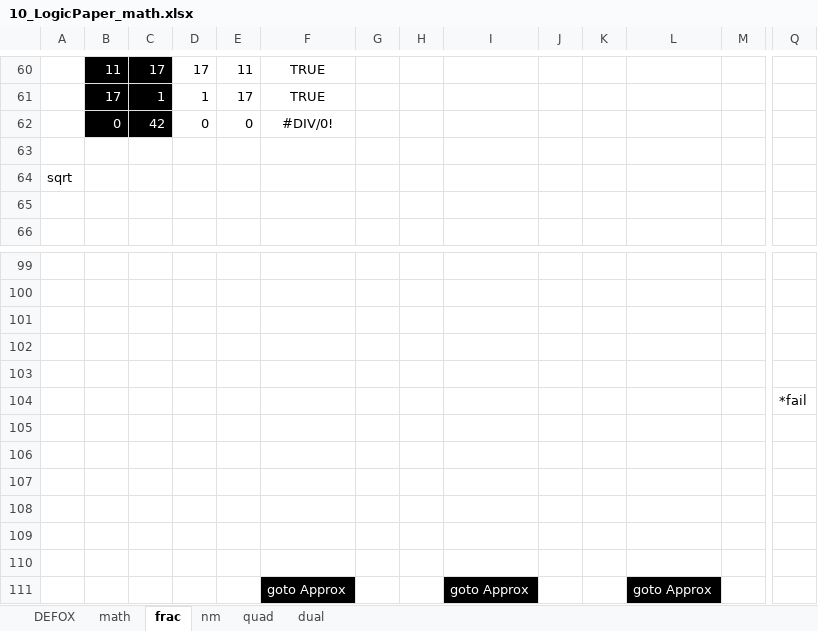
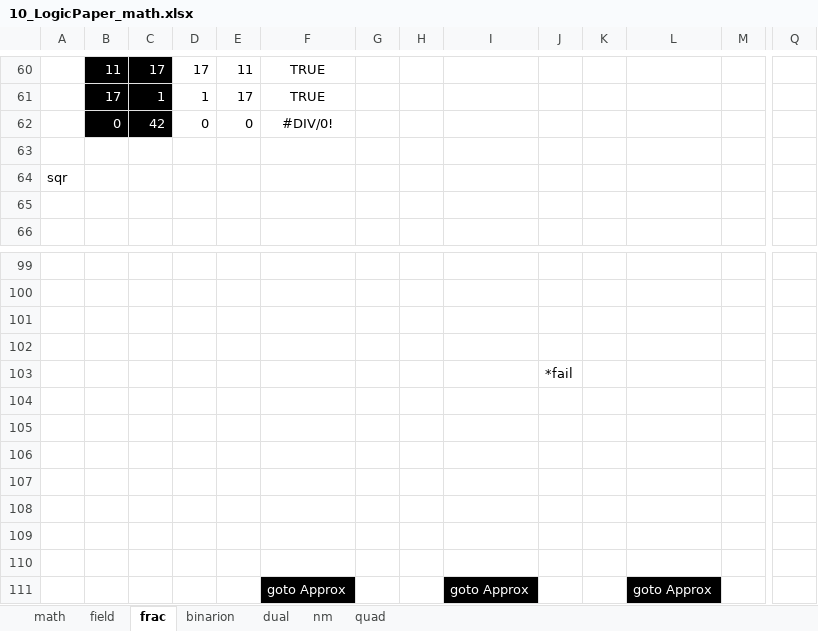
Before and after one commit to kei-morisue/jyborg, an Excel workbook: jyborg/10_LogicPaper_math.xlsx, sheet frac, drawn as a sheet; only a part is shown, gaps mark what is left out; values as stored, in another font and other column widths than the file's, no borders; charts and pictures and conditional formats not drawn; removed rows and columns are numbered as before the commit, all else as after; rows hold the shown columns only; the diff names each change by its address in the sheet, - before the commit and + after, or states it on an @@ line.

```diff
--- a/jyborg/10_LogicPaper_math.xlsx (sheet frac)
+++ b/jyborg/10_LogicPaper_math.xlsx (sheet frac)
-sheet tab: DEFOX
+sheet tab: field
+sheet tab: binarion
@@ sheet tab order changed: math | field | frac | binarion | dual | nm | quad @@
-A64: sqrt
+A64: sqr
+row 103:  |  |  |  |  |  |  |  |  | *fail
-row 104:  |  |  |  |  |  |  |  |  |  |  |  |  | *fail
```
Also changed, not shown: sheet dual, sheet math, sheet nm, charts or pictures, 1 other file.
